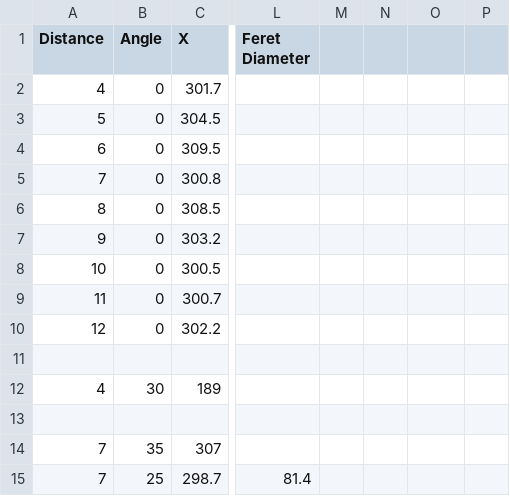
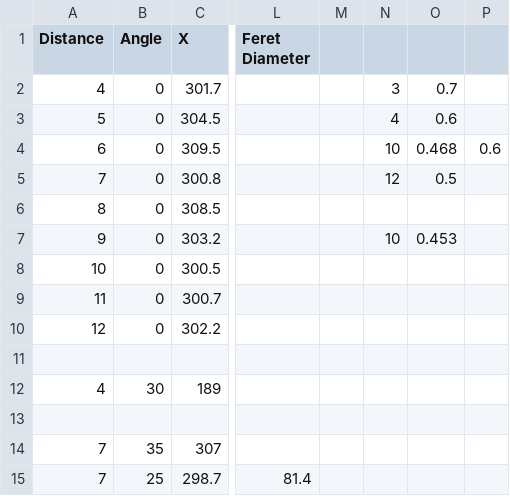
Before and after one commit to ligerbots/Stronghold2016Robot, a CSV file: Data/Vision.csv, drawn as a sheet; only a part is shown, gaps mark what is left out; the diff names each change by its address in the sheet, - before the commit and + after, or states it on an @@ line.

```diff
--- a/Data/Vision.csv
+++ b/Data/Vision.csv
-N2: (empty)
+N2: 3
-O2: (empty)
+O2: 0.7
-N3: (empty)
+N3: 4
-O3: (empty)
+O3: 0.6
-N4: (empty)
+N4: 10
-O4: (empty)
+O4: 0.468
-P4: (empty)
+P4: 0.6
-N5: (empty)
+N5: 12
-O5: (empty)
+O5: 0.5
-N7: (empty)
+N7: 10
-O7: (empty)
+O7: 0.453
```
Also changed, not shown: 7 other files.
